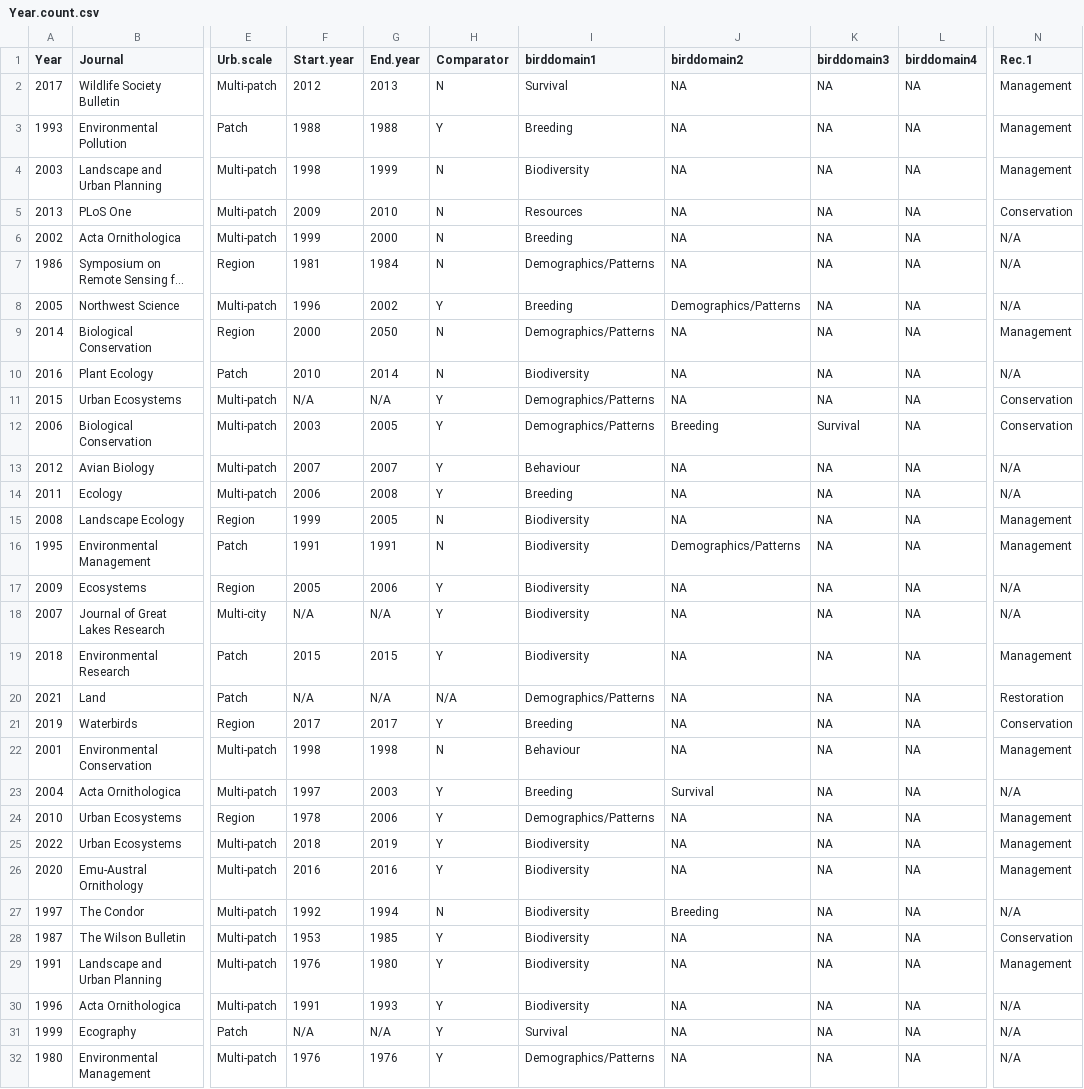
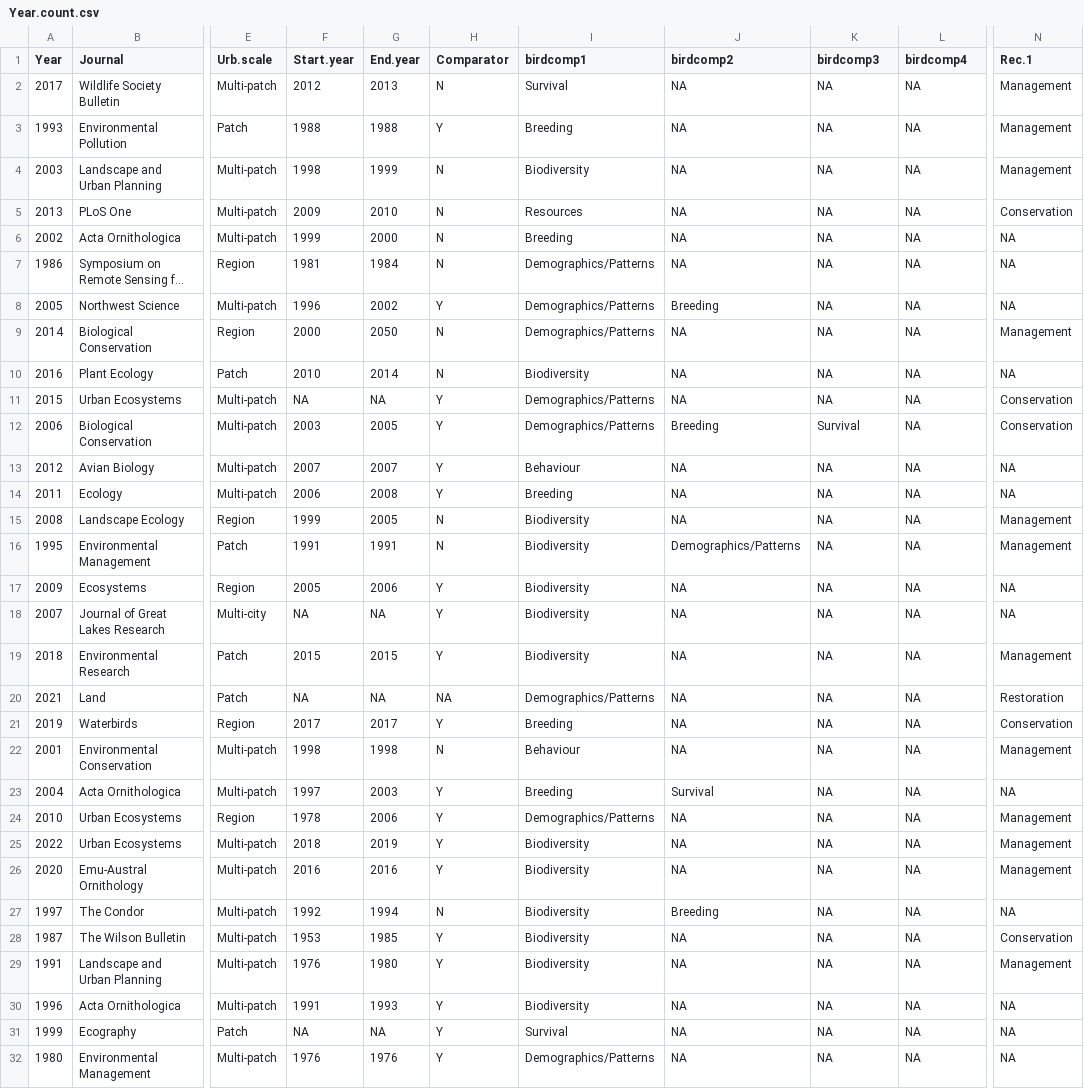
Before and after one commit to Kayleighht/Syst_Map_Avian_Forest, a CSV file: out/Year.count.csv, drawn as a sheet; only a part is shown, gaps mark what is left out; long unchanged cells end in …; the diff covers the shown part only; the diff names each change by its address in the sheet, - before the commit and + after, or states it on an @@ line.

```diff
--- a/out/Year.count.csv
+++ b/out/Year.count.csv
-I1: birddomain1
+I1: birdcomp1
-J1: birddomain2
+J1: birdcomp2
-K1: birddomain3
+K1: birdcomp3
-L1: birddomain4
+L1: birdcomp4
-N6:N8 (Rec.1): N/A
+N6:N8 (Rec.1): NA
-I8 (birdcomp1): Breeding
+I8 (birdcomp1): Demographics/Patterns
-J8 (birdcomp2): Demographics/Patterns
+J8 (birdcomp2): Breeding
-N10 (Rec.1): N/A
+N10 (Rec.1): NA
-F11 (Start.year): N/A
+F11 (Start.year): NA
-G11 (End.year): N/A
+G11 (End.year): NA
-N13:N14 (Rec.1): N/A
+N13:N14 (Rec.1): NA
-N17:N18 (Rec.1): N/A
+N17:N18 (Rec.1): NA
-F18 (Start.year): N/A
+F18 (Start.year): NA
-G18 (End.year): N/A
+G18 (End.year): NA
-F20 (Start.year): N/A
+F20 (Start.year): NA
-G20 (End.year): N/A
+G20 (End.year): NA
-H20 (Comparator): N/A
+H20 (Comparator): NA
-N23 (Rec.1): N/A
+N23 (Rec.1): NA
-N27 (Rec.1): N/A
+N27 (Rec.1): NA
-N30:N32 (Rec.1): N/A
+N30:N32 (Rec.1): NA
-F31 (Start.year): N/A
+F31 (Start.year): NA
-G31 (End.year): N/A
+G31 (End.year): NA
```
Also changed, not shown: 5 edited cells elsewhere in this file, out/journal.rec.csv, 13 other files.
